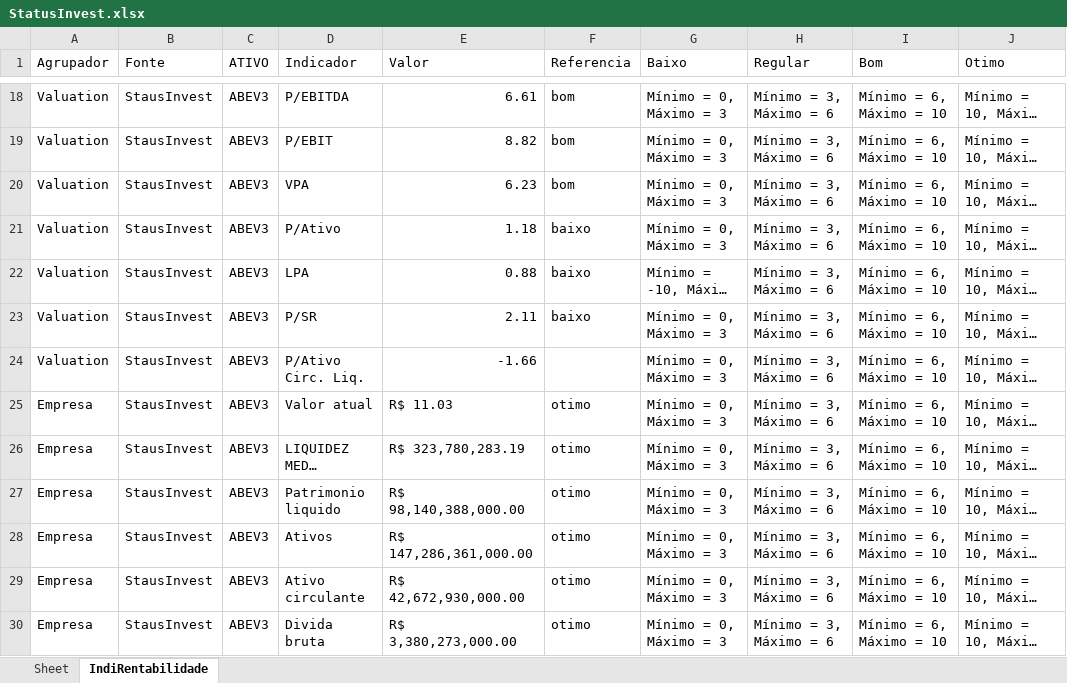
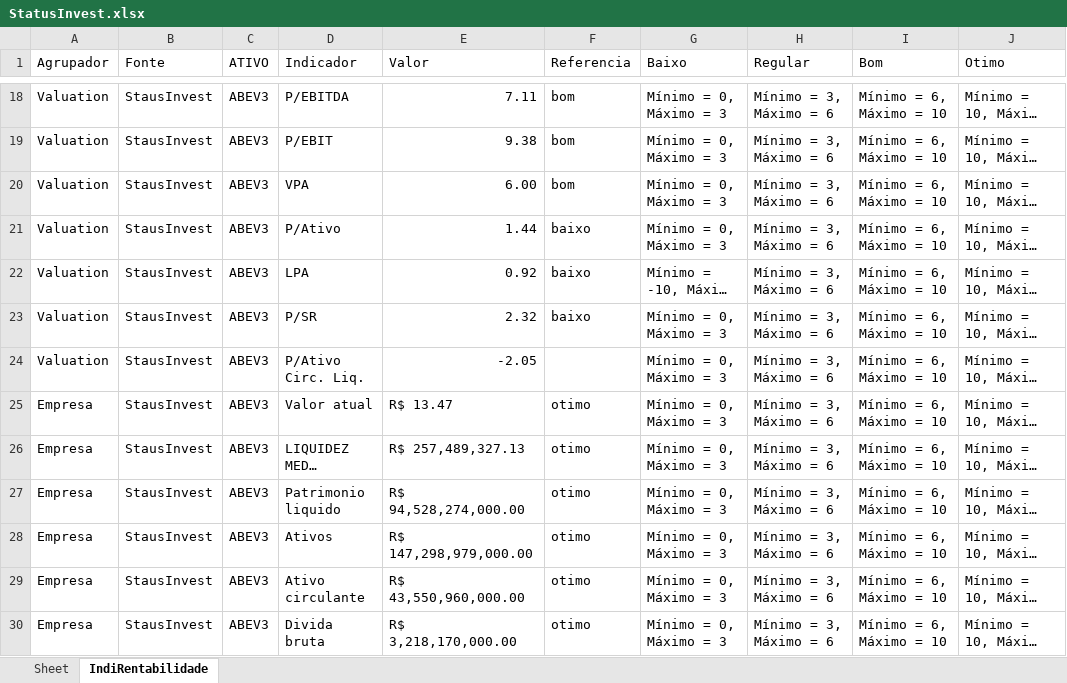
Before and after one commit to puzzoviodev/pyFundamentus-mainBKP, an Excel workbook: StatusInvest.xlsx, sheet IndiRentabilidade, drawn as a sheet; only a part is shown, gaps mark what is left out; long unchanged cells end in …; values as stored, in another font and other column widths than the file's, no cell formats; the diff covers the shown part only; the diff names each change by its address in the sheet, - before the commit and + after, or states it on an @@ line.

```diff
--- a/StatusInvest.xlsx (sheet IndiRentabilidade)
+++ b/StatusInvest.xlsx (sheet IndiRentabilidade)
-E18 (Valor): 6.61
+E18 (Valor): 7.11
-E19 (Valor): 8.82
+E19 (Valor): 9.38
-E20 (Valor): 6.23
+E20 (Valor): 6.00
-E21 (Valor): 1.18
+E21 (Valor): 1.44
-E22 (Valor): 0.88
+E22 (Valor): 0.92
-E23 (Valor): 2.11
+E23 (Valor): 2.32
-E24 (Valor): -1.66
+E24 (Valor): -2.05
-E25 (Valor): R$ 11.03
+E25 (Valor): R$ 13.47
-E26 (Valor): R$ 323,780,283.19
+E26 (Valor): R$ 257,489,327.13
-E27 (Valor): R$ 98,140,388,000.00
+E27 (Valor): R$ 94,528,274,000.00
-E28 (Valor): R$ 147,286,361,000.00
+E28 (Valor): R$ 147,298,979,000.00
-E29 (Valor): R$ 42,672,930,000.00
+E29 (Valor): R$ 43,550,960,000.00
-E30 (Valor): R$ 3,380,273,000.00
+E30 (Valor): R$ 3,218,170,000.00
```
Also changed, not shown: 636 edited cells elsewhere in this sheet, cell formats, stocks_data.xlsx, 1 other file.
